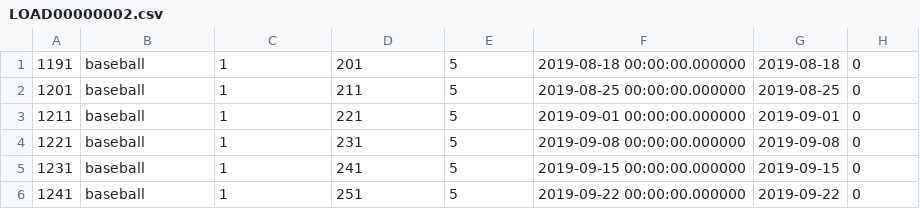
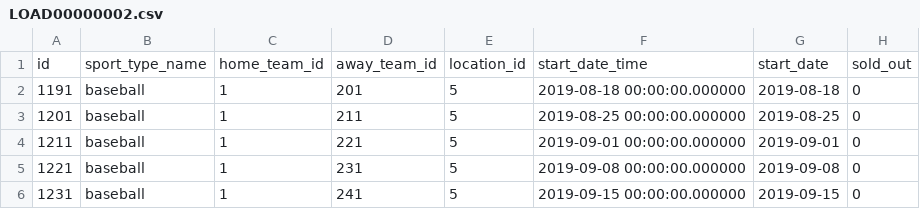
Before and after one commit to andresmaopal/data-lake-staging-engine, a CSV file: DataSources/sampleData/LOAD00000002.csv, drawn as a sheet; only a part is shown; the shorter side is filled out with more unchanged rows.

```diff
--- a/DataSources/sampleData/LOAD00000002.csv
+++ b/DataSources/sampleData/LOAD00000002.csv
@@ -1 +1,2 @@
+id,sport_type_name,home_team_id,away_team_id,location_id,start_date_time,start_date,sold_out
 1191,baseball,1,201,5,2019-08-18 00:00:00.000000,2019-08-18,0
```
Also changed, not shown: 1 other file.
